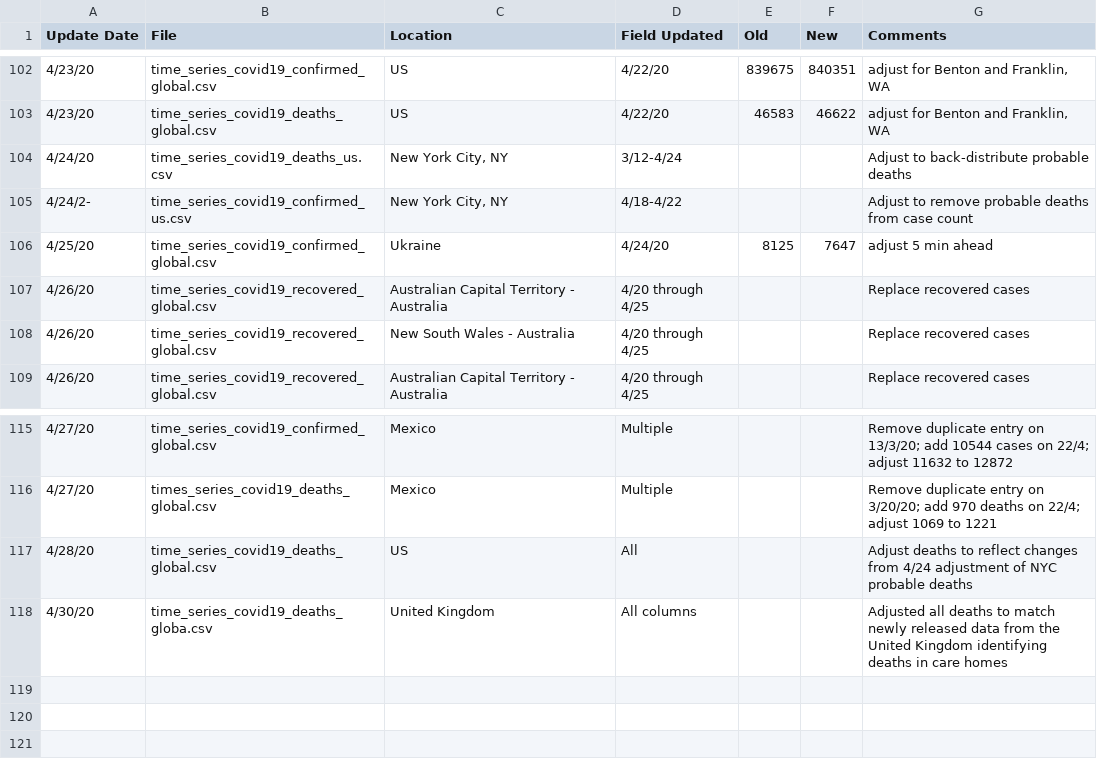
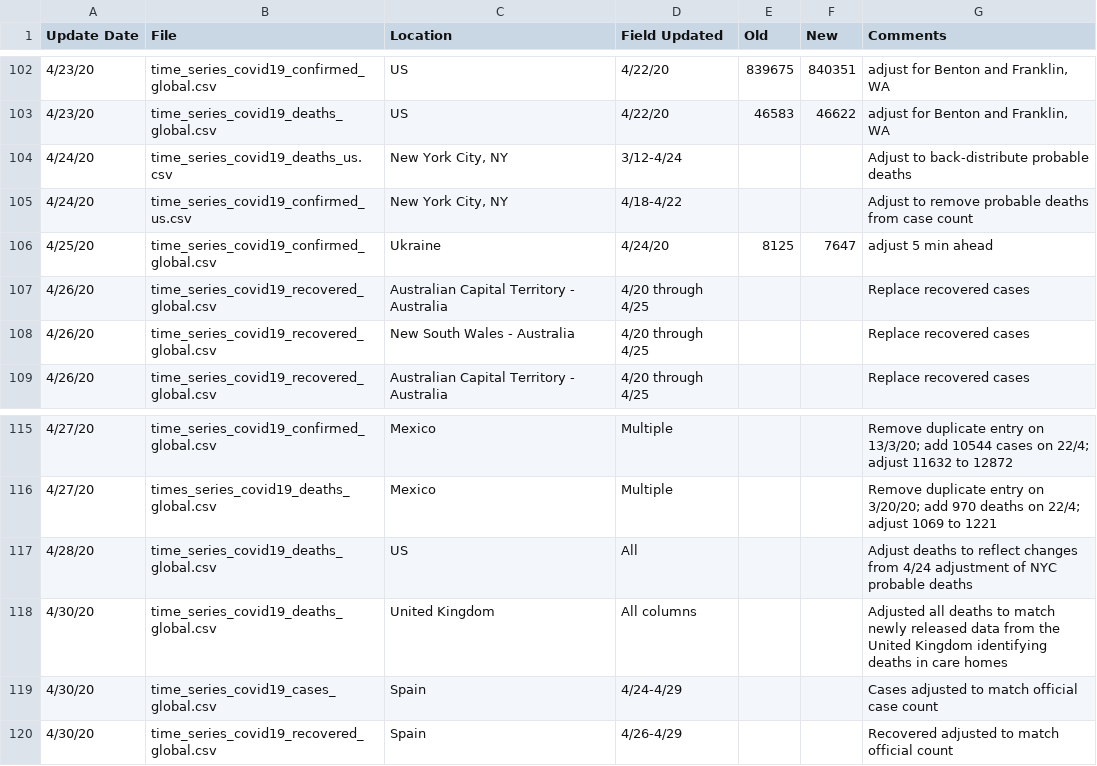
Before and after one commit to Harvtronix/COVID-19, a CSV file: data/Errata.csv, drawn as a sheet; only a part is shown, gaps mark what is left out.

```diff
--- a/data/Errata.csv
+++ b/data/Errata.csv
@@ -104,3 +104,3 @@
 4/24/20,time_series_covid19_deaths_us.csv,"New York City, NY", 3/12-4/24,,,Adjust to back-distribute probable deaths
-4/24/2-,time_series_covid19_confirmed_us.csv,"New York City, NY",4/18-4/22,,,Adjust to remove probable deaths from case count
+4/24/20,time_series_covid19_confirmed_us.csv,"New York City, NY",4/18-4/22,,,Adjust to remove probable deaths from case count
 4/25/20,time_series_covid19_confirmed_global.csv,Ukraine,4/24/20,8125,7647,adjust 5 min ahead
@@ -117,2 +117,4 @@
 4/28/20,time_series_covid19_deaths_global.csv,US,All,,,Adjust deaths to reflect changes from 4/24 adjustment of NYC probable deaths
-4/30/20,time_series_covid19_deaths_globa.csv,United Kingdom,All columns,,,Adjusted all deaths to match newly released data from the United Kingdom identifying deaths in care homes
+4/30/20,time_series_covid19_deaths_global.csv,United Kingdom,All columns,,,Adjusted all deaths to match newly released data from the United Kingdom identifying deaths in care homes
+4/30/20,time_series_covid19_cases_global.csv,Spain,4/24-4/29,,,Cases adjusted to match official case count
+4/30/20,time_series_covid19_recovered_global.csv,Spain,4/26-4/29,,,Recovered adjusted to match official count
```
Also changed, not shown: data/time_series_covid19_confirmed_global.csv, data/time_series_covid19_recovered_global.csv.
